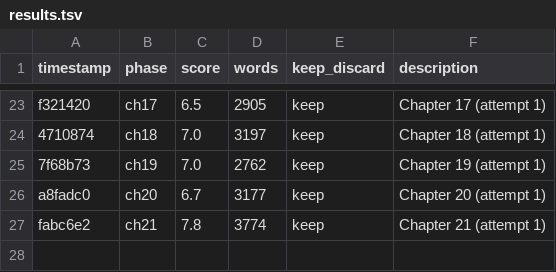
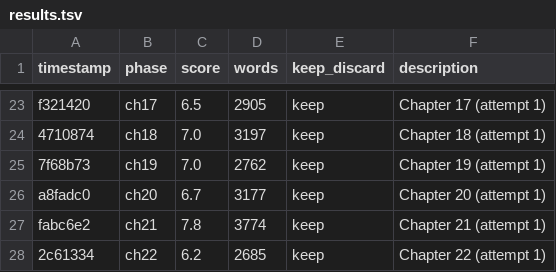
Before and after one commit to omoios/autonovel, a TSV file: results.tsv, drawn as a sheet; only a part is shown, gaps mark what is left out.

```diff
--- a/results.tsv
+++ b/results.tsv
@@ -27 +27,2 @@ a8fadc0	ch20	6.7	3177	keep	Chapter 20 (attempt 1)
 fabc6e2	ch21	7.8	3774	keep	Chapter 21 (attempt 1)
+2c61334	ch22	6.2	2685	keep	Chapter 22 (attempt 1)
```
Also changed, not shown: 2 other files.
